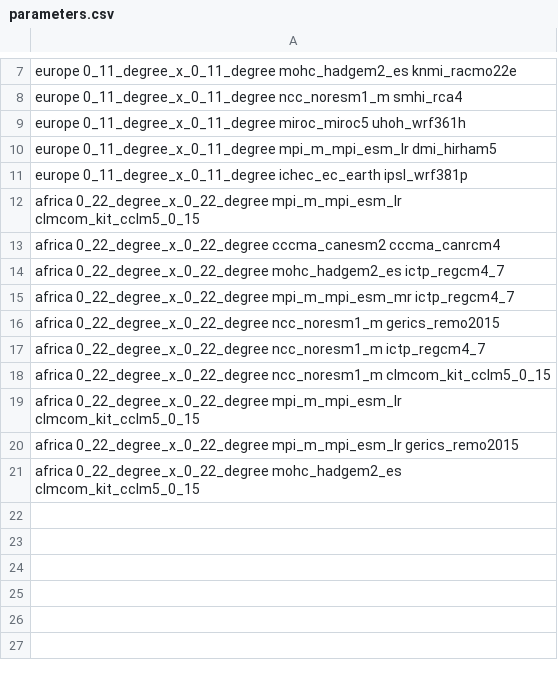
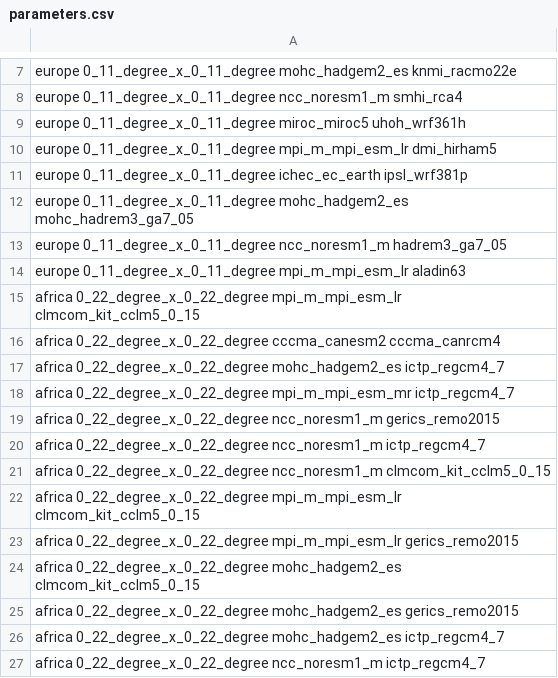
Before and after one commit to willirath/2025-02_climate_attribution_course_prep, a CSV file: notebooks/parameters.csv, drawn as a sheet; only a part is shown, gaps mark what is left out; the diff names each change by its address in the sheet, - before the commit and + after, or states it on an @@ line.

Commit message:
Add 2x3 times more model runs

```diff
--- a/notebooks/parameters.csv
+++ b/notebooks/parameters.csv
+row 12: europe 0_11_degree_x_0_11_degree mohc_hadgem2_es mohc_hadrem3_ga7_05
+row 13: europe 0_11_degree_x_0_11_degree ncc_noresm1_m hadrem3_ga7_05
+row 14: europe 0_11_degree_x_0_11_degree mpi_m_mpi_esm_lr aladin63
+row 25: africa 0_22_degree_x_0_22_degree mohc_hadgem2_es gerics_remo2015
+row 26: africa 0_22_degree_x_0_22_degree mohc_hadgem2_es ictp_regcm4_7
+row 27: africa 0_22_degree_x_0_22_degree ncc_noresm1_m ictp_regcm4_7
```
